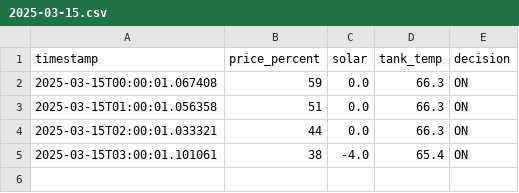
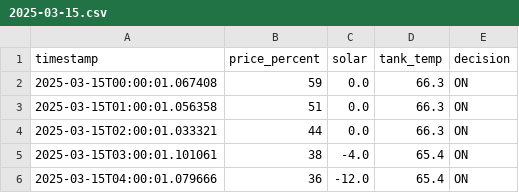
Before and after one commit to Keessrh/KEES_Engine, a CSV file: clients/julianalaan_39/dhw/data/2025-03-15.csv, drawn as a sheet; the diff names each change by its address in the sheet, - before the commit and + after, or states it on an @@ line.

```diff
--- a/clients/julianalaan_39/dhw/data/2025-03-15.csv
+++ b/clients/julianalaan_39/dhw/data/2025-03-15.csv
+row 6: 2025-03-15T04:00:01.079666 | 36 | -12.0 | 65.4 | ON
```
Also changed, not shown: clients/julianalaan_39/heating/data/2025-03-15.csv, 3 other files.
